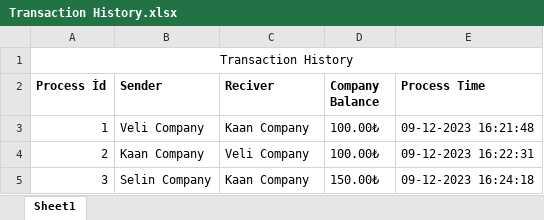
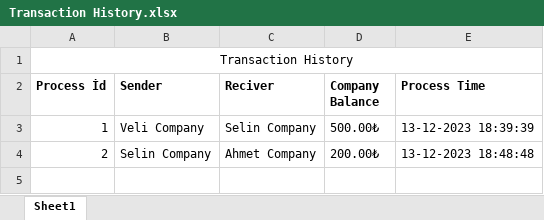
Before and after one commit to kaankaltakkiran/Customer_cari_PHP, an Excel workbook: Example Dowland File/Transaction History.xlsx, sheet Sheet1, drawn as a sheet; values as stored, in another font and other column widths than the file's, no borders; the diff names each change by its address in the sheet, - before the commit and + after, or states it on an @@ line.

```diff
--- a/Example Dowland File/Transaction History.xlsx (sheet Sheet1)
+++ b/Example Dowland File/Transaction History.xlsx (sheet Sheet1)
-C3 (Reciver): Kaan Company
+C3 (Reciver): Selin Company
-D3 (Company Balance): 100.00₺
+D3 (Company Balance): 500.00₺
-E3 (Process Time): 09-12-2023 16:21:48
+E3 (Process Time): 13-12-2023 18:39:39
-B4 (Sender): Kaan Company
+B4 (Sender): Selin Company
-C4 (Reciver): Veli Company
+C4 (Reciver): Ahmet Company
-D4 (Company Balance): 100.00₺
+D4 (Company Balance): 200.00₺
-E4 (Process Time): 09-12-2023 16:22:31
+E4 (Process Time): 13-12-2023 18:48:48
-row 5: 3 | Selin Company | Kaan Company | 150.00₺ | 09-12-2023 16:24:18
```
Also changed, not shown: 22 other files.
